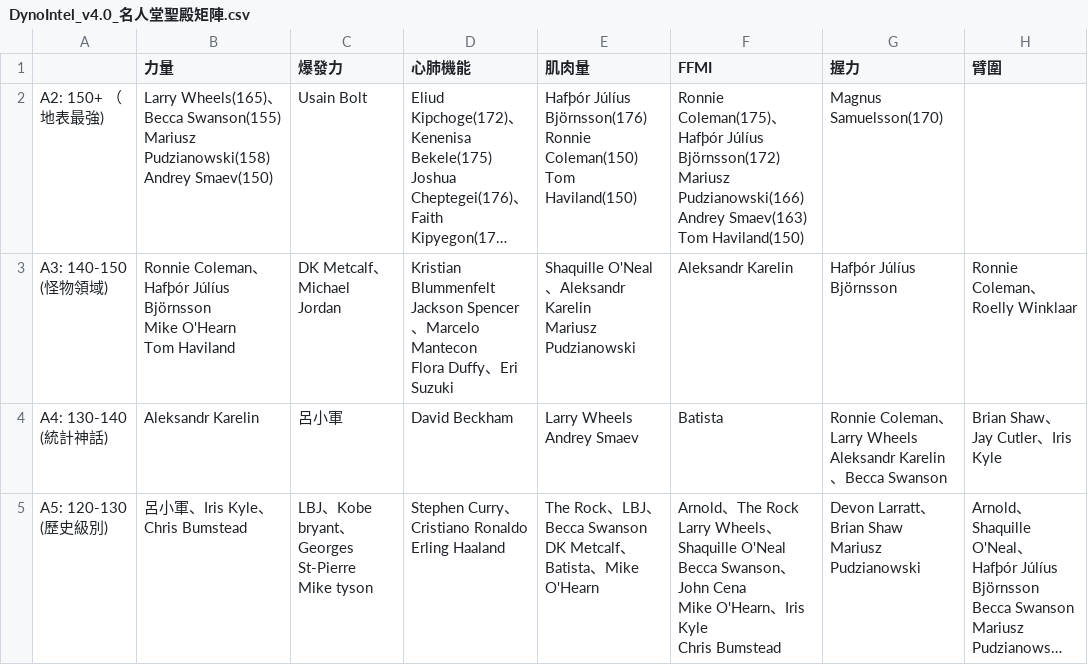
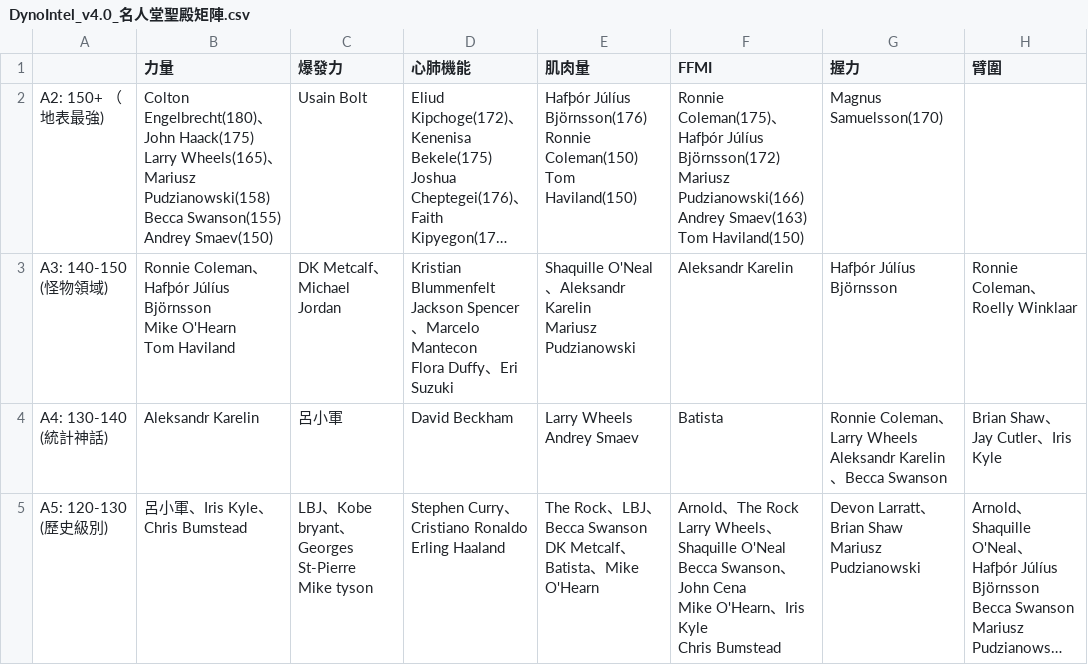
Before and after one commit to Anndrew923/up-final, a CSV file: docs/data/DynoIntel_v4.0_名人堂聖殿矩陣.csv, drawn as a sheet; only a part is shown; long unchanged cells end in …; ↵ is a line break in a cell; the diff names each change by its address in the sheet, - before the commit and + after, or states it on an @@ line.

```diff
--- a/docs/data/DynoIntel_v4.0_名人堂聖殿矩陣.csv
+++ b/docs/data/DynoIntel_v4.0_名人堂聖殿矩陣.csv
-B2 (力量): Larry Wheels(165)、 ↵ Becca Swanson(155) ↵ Mariusz Pudzianowski(158) ↵ Andrey Smaev(150)
+B2 (力量): Colton Engelbrecht(180)、 ↵ John Haack(175) ↵ Larry Wheels(165)、 ↵ Mariusz Pudzianowski(158) ↵ Becca Swanson(155) ↵ Andrey Smaev(150)
```
Also changed, not shown: 1 other file.
